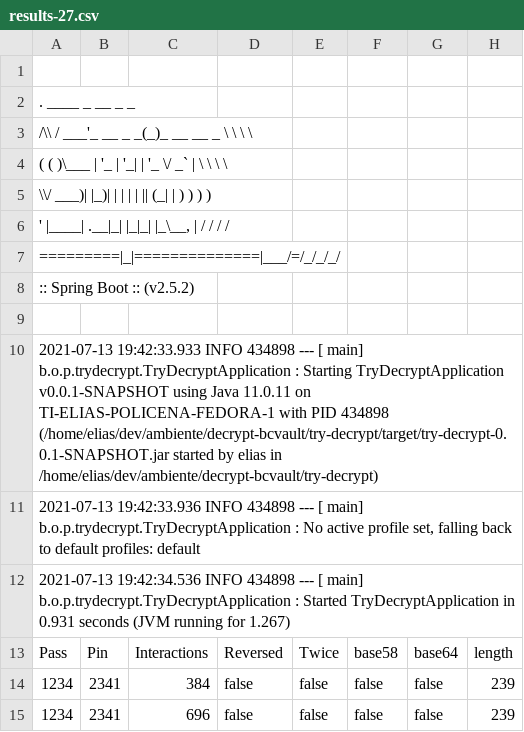
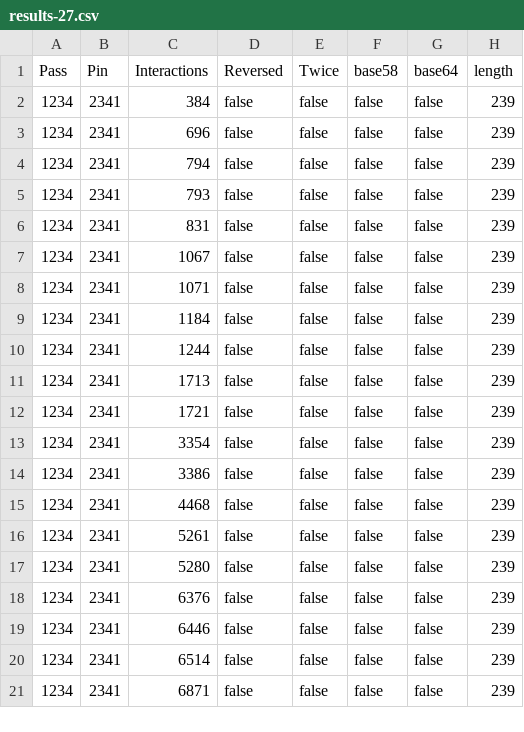
Before and after one commit to eliaspoliceno/decrypt-bcvault, a CSV file: output/results-27.csv, drawn as a sheet; only a part is shown; the shorter side is filled out with more unchanged rows.

Commit message:
test results
Signed-off-by: Elias Policena <eliaspoliceno@gmail.com>

```diff
--- a/output/results-27.csv
+++ b/output/results-27.csv
@@ -1,13 +1 @@
-
-  .   ____          _            __ _ _
- /\\ / ___'_ __ _ _(_)_ __  __ _ \ \ \ \
-( ( )\___ | '_ | '_| | '_ \/ _` | \ \ \ \
- \\/  ___)| |_)| | | | | || (_| |  ) ) ) )
-  '  |____| .__|_| |_|_| |_\__, | / / / /
- =========|_|==============|___/=/_/_/_/
- :: Spring Boot ::                (v2.5.2)
-
-2021-07-13 19:42:33.933  INFO 434898 --- [           main] b.o.p.trydecrypt.TryDecryptApplication   : Starting TryDecryptApplication v0.0.1-SNAPSHOT using Java 11.0.11 on TI-ELIAS-POLICENA-FEDORA-1 with PID 434898 (/home/elias/dev/ambiente/decrypt-bcvault/try-decrypt/target/try-decrypt-0.0.1-SNAPSHOT.jar started by elias in /home/elias/dev/ambiente/decrypt-bcvault/try-decrypt)
-2021-07-13 19:42:33.936  INFO 434898 --- [           main] b.o.p.trydecrypt.TryDecryptApplication   : No active profile set, falling back to default profiles: default
-2021-07-13 19:42:34.536  INFO 434898 --- [           main] b.o.p.trydecrypt.TryDecryptApplication   : Started TryDecryptApplication in 0.931 seconds (JVM running for 1.267)
 Pass; Pin; Interactions; Reversed; Twice; base58; base64; length
```
Also changed, not shown: 4 other files.
